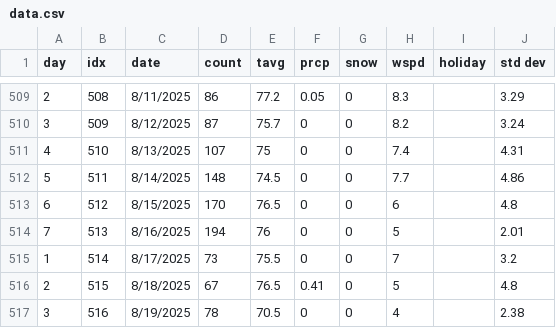
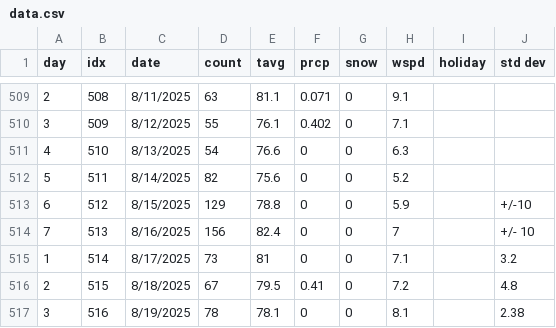
Before and after one commit to acard6/swe_dev, a CSV file: restaurant_analytics/data.csv, drawn as a sheet; only a part is shown, gaps mark what is left out; the diff covers the shown part only.

```diff
--- a/restaurant_analytics/data.csv
+++ b/restaurant_analytics/data.csv
@@ -509,9 +509,9 @@ day,idx,date,count,tavg,prcp,snow,wspd,holiday,std dev
-2,508,8/11/2025,86,77.2,0.05,0,8.3,,3.29
-3,509,8/12/2025,87,75.7,0,0,8.2,,3.24
-4,510,8/13/2025,107,75,0,0,7.4,,4.31
-5,511,8/14/2025,148,74.5,0,0,7.7,,4.86
-6,512,8/15/2025,170,76.5,0,0,6,,4.8
-7,513,8/16/2025,194,76,0,0,5,,2.01
-1,514,8/17/2025,73,75.5,0,0,7,,3.2
-2,515,8/18/2025,67,76.5,0.41,0,5,,4.8
-3,516,8/19/2025,78,70.5,0,0,4,,2.38
+2,508,8/11/2025,63,81.1,0.071,0,9.1,,
+3,509,8/12/2025,55,76.1,0.402,0,7.1,,
+4,510,8/13/2025,54,76.6,0,0,6.3,,
+5,511,8/14/2025,82,75.6,0,0,5.2,,
+6,512,8/15/2025,129,78.8,0,0,5.9,,+/-10
+7,513,8/16/2025,156,82.4,0,0,7,,+/- 10
+1,514,8/17/2025,73,81,0,0,7.1,,3.2
+2,515,8/18/2025,67,79.5,0.41,0,7.2,,4.8
+3,516,8/19/2025,78,78.1,0,0,8.1,,2.38
```
Also changed, not shown: 37 edited cells elsewhere in this file.
